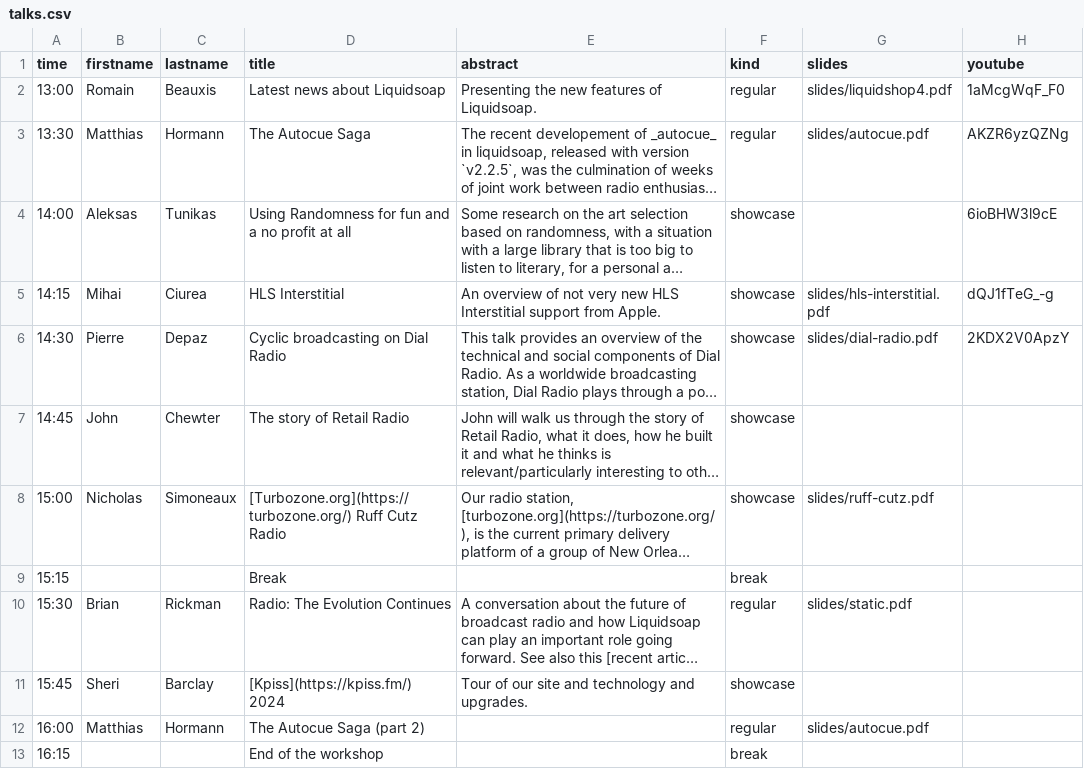
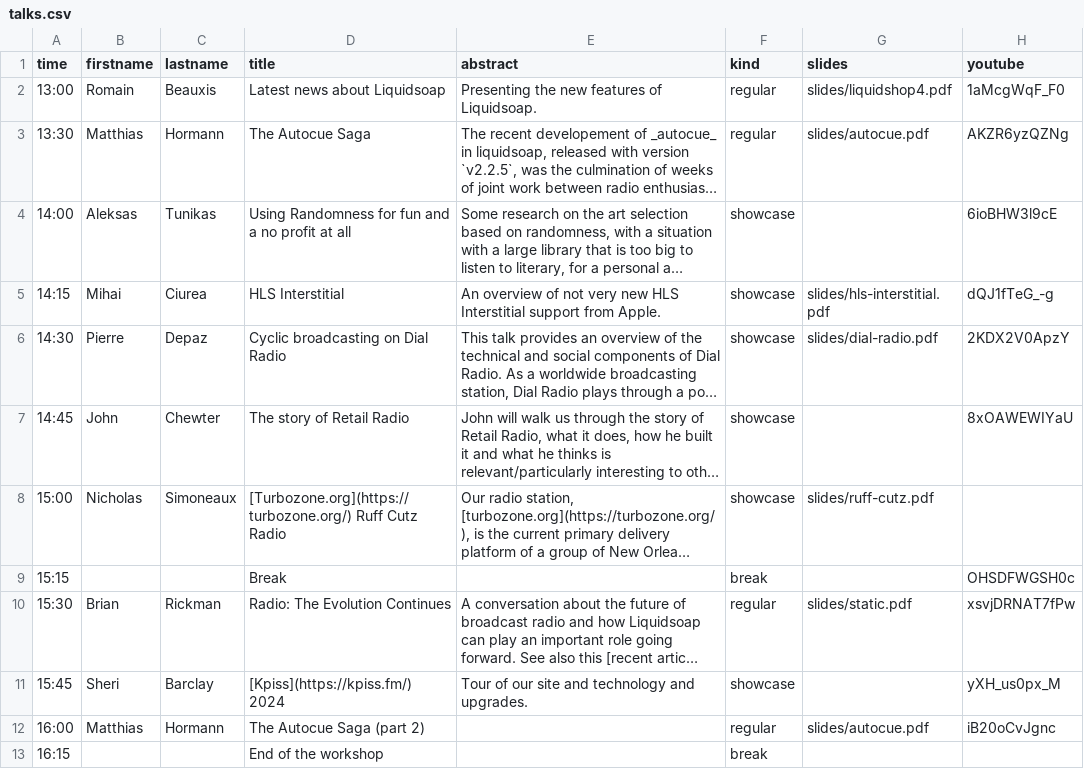
Before and after one commit to savonet/liquidshop, a CSV file: _data/ls4/talks.csv, drawn as a sheet; long unchanged cells end in …; the diff names each change by its address in the sheet, - before the commit and + after, or states it on an @@ line.

Commit message:
All youtube.

```diff
--- a/_data/ls4/talks.csv
+++ b/_data/ls4/talks.csv
-H7 (youtube): (empty)
+H7 (youtube): 8xOAWEWIYaU
-H9 (youtube): (empty)
+H9 (youtube): OHSDFWGSH0c
-H10 (youtube): (empty)
+H10 (youtube): xsvjDRNAT7fPw
-H11 (youtube): (empty)
+H11 (youtube): yXH_us0px_M
-H12 (youtube): (empty)
+H12 (youtube): iB20oCvJgnc
```
